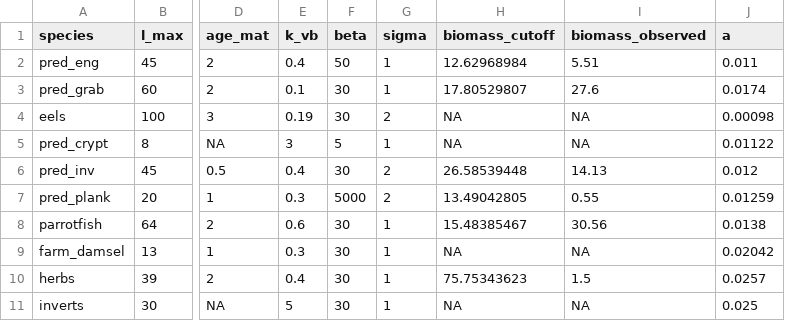
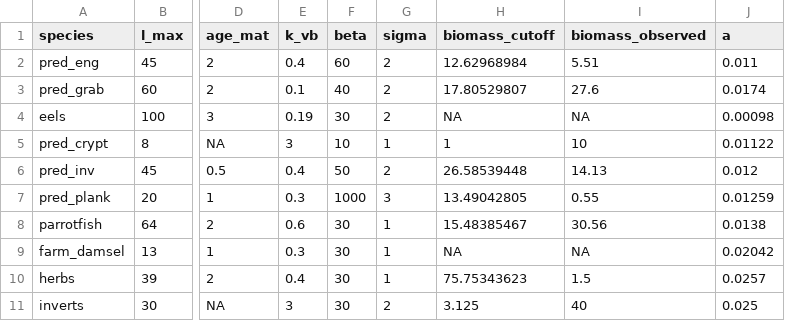
Before and after one commit to cmbeese/mizerReef, a CSV file: inst/karpata_10plus.csv, drawn as a sheet; only a part is shown, gaps mark what is left out; the diff names each change by its address in the sheet, - before the commit and + after, or states it on an @@ line.

```diff
--- a/inst/karpata_10plus.csv
+++ b/inst/karpata_10plus.csv
-F2 (beta): 50
+F2 (beta): 60
-G2:G3 (sigma): 1
+G2:G3 (sigma): 2
-F3 (beta): 30
+F3 (beta): 40
-F5 (beta): 5
+F5 (beta): 10
-H5 (biomass_cutoff): NA
+H5 (biomass_cutoff): 1
-I5 (biomass_observed): NA
+I5 (biomass_observed): 10
-F6 (beta): 30
+F6 (beta): 50
-F7 (beta): 5000
+F7 (beta): 1000
-G7 (sigma): 2
+G7 (sigma): 3
-E11 (k_vb): 5
+E11 (k_vb): 3
-G11 (sigma): 1
+G11 (sigma): 2
-H11 (biomass_cutoff): NA
+H11 (biomass_cutoff): 3.125
-I11 (biomass_observed): NA
+I11 (biomass_observed): 40
```
Also changed, not shown: 18 other files.
